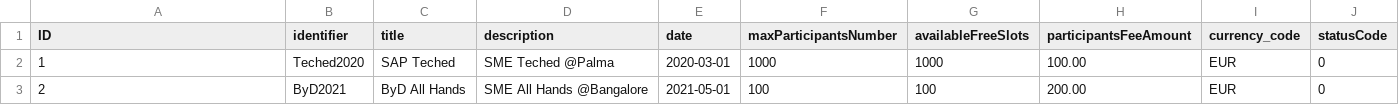
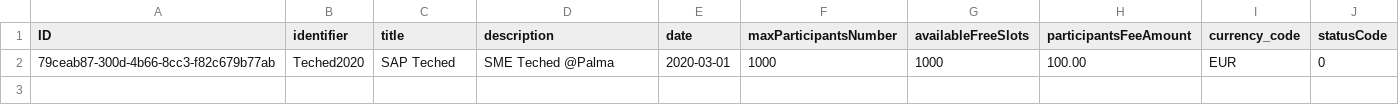
Before and after one commit to o-liver/Commercial-App-Experience, a CSV file: db/data/sap.cae.eventmanagement-Events.csv, drawn as a sheet.

```diff
--- a/db/data/sap.cae.eventmanagement-Events.csv
+++ b/db/data/sap.cae.eventmanagement-Events.csv
@@ -1,3 +1,2 @@
 ID;identifier;title;description;date;maxParticipantsNumber;availableFreeSlots;participantsFeeAmount;currency_code;statusCode
-1;Teched2020;SAP Teched;SME Teched @Palma;2020-03-01;1000;1000;100.00;EUR;0
-2;ByD2021;ByD All Hands;SME All Hands @Bangalore;2021-05-01;100;100;200.00;EUR;0
+79ceab87-300d-4b66-8cc3-f82c679b77ab;Teched2020;SAP Teched;SME Teched @Palma;2020-03-01;1000;1000;100.00;EUR;0
```
Also changed, not shown: db/data/sap.cae.eventmanagement-Participants.csv, 14 other files.
